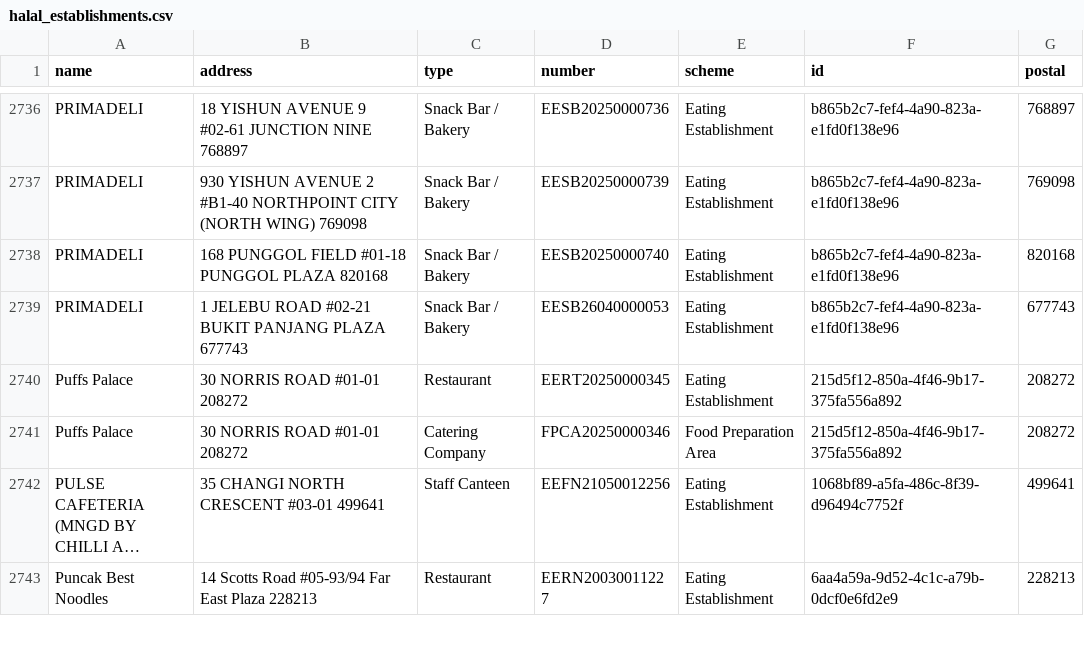
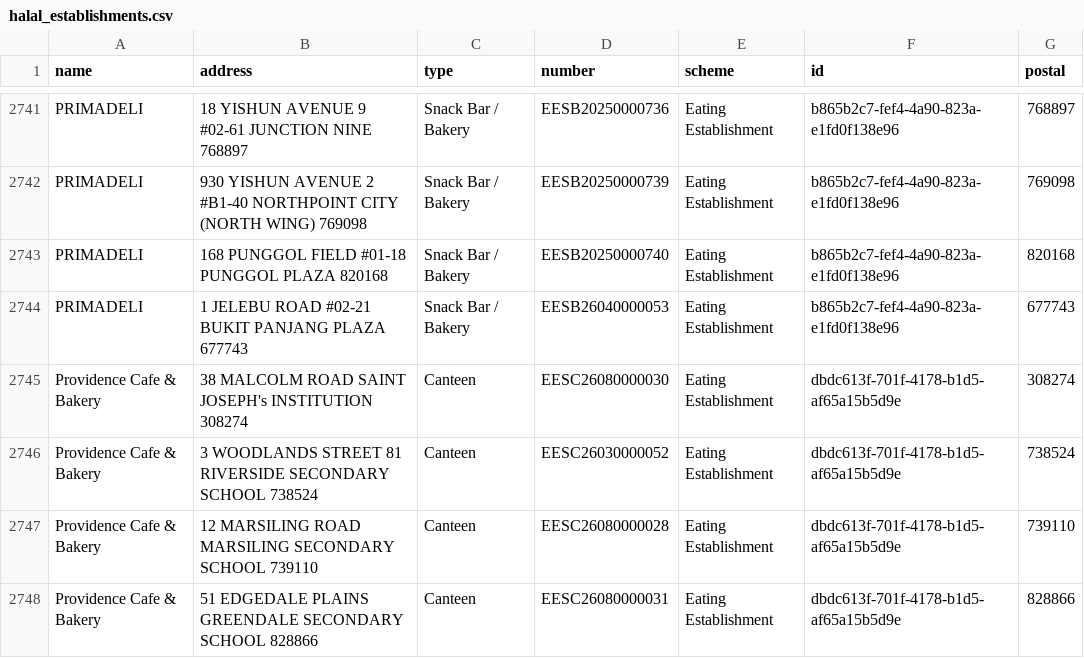
Before and after one commit to zootato/singapore-halal-establishments, a CSV file: halal_establishments.csv, drawn as a sheet; only a part is shown, gaps mark what is left out; the shorter side is filled out with more unchanged rows; long unchanged cells end in …; the diff covers the shown part only.

```diff
--- a/halal_establishments.csv
+++ b/halal_establishments.csv
@@ -2739 +2744,5 @@ PRIMADELI,168 PUNGGOL FIELD #01-18 PUNGGOL PLAZA 820168,Snack Bar / Bakery,EESB2
 PRIMADELI,1 JELEBU ROAD #02-21 BUKIT PANJANG PLAZA 677743,Snack Bar / Bakery,EESB26040000053,Eating Establishment,b865b2c7-fef4-4a90-823a-e1fd0f138e96,677743
+Providence Cafe & Bakery,38 MALCOLM ROAD SAINT JOSEPH's INSTITUTION 308274,Canteen,EESC26080000030,Eating Establishment,dbdc613f-701f-4178-b1d5-af65a15b5d9e,308274
+Providence Cafe & Bakery,3 WOODLANDS STREET 81 RIVERSIDE SECONDARY SCHOOL 738524,Canteen,EESC26030000052,Eating Establishment,dbdc613f-701f-4178-b1d5-af65a15b5d9e,738524
+Providence Cafe & Bakery,12 MARSILING ROAD MARSILING SECONDARY SCHOOL 739110,Canteen,EESC26080000028,Eating Establishment,dbdc613f-701f-4178-b1d5-af65a15b5d9e,739110
+Providence Cafe & Bakery,51 EDGEDALE PLAINS GREENDALE SECONDARY SCHOOL 828866,Canteen,EESC26080000031,Eating Establishment,dbdc613f-701f-4178-b1d5-af65a15b5d9e,828866
```
Also changed, not shown: 10 added rows, 1 removed row and 10 moved rows elsewhere in this file, 3 other files.
